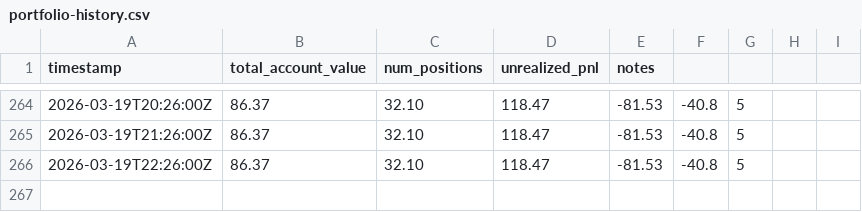
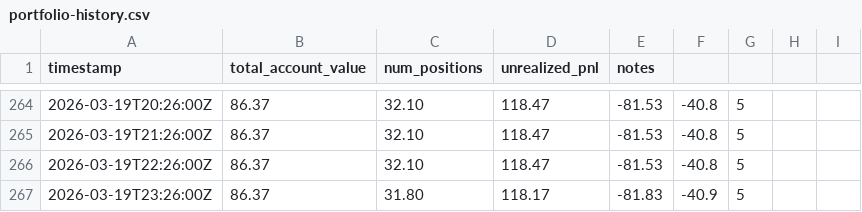
Before and after one commit to lsk567/omar-data, a CSV file: kalshi/quant/portfolio-history.csv, drawn as a sheet; only a part is shown, gaps mark what is left out; the diff names each change by its address in the sheet, - before the commit and + after, or states it on an @@ line.

```diff
--- a/kalshi/quant/portfolio-history.csv
+++ b/kalshi/quant/portfolio-history.csv
+row 267: 2026-03-19T23:26:00Z | 86.37 | 31.80 | 118.17 | -81.83 | -40.9 | 5
```
